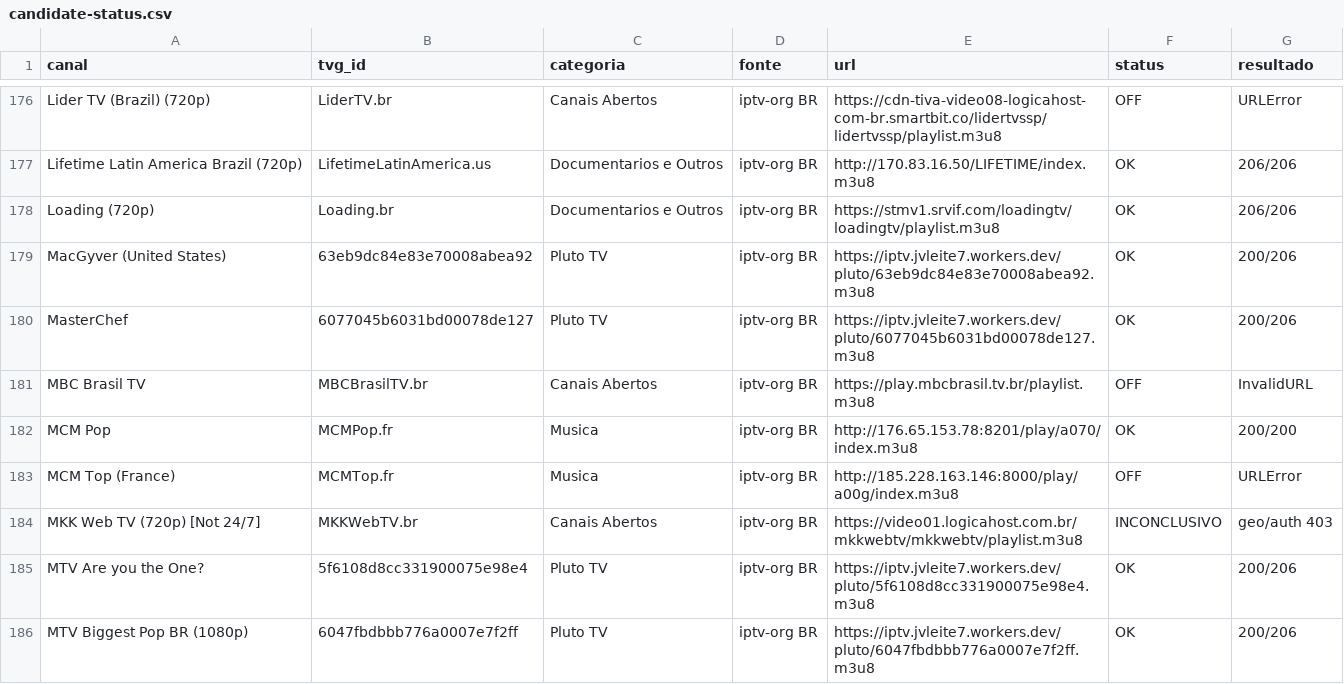
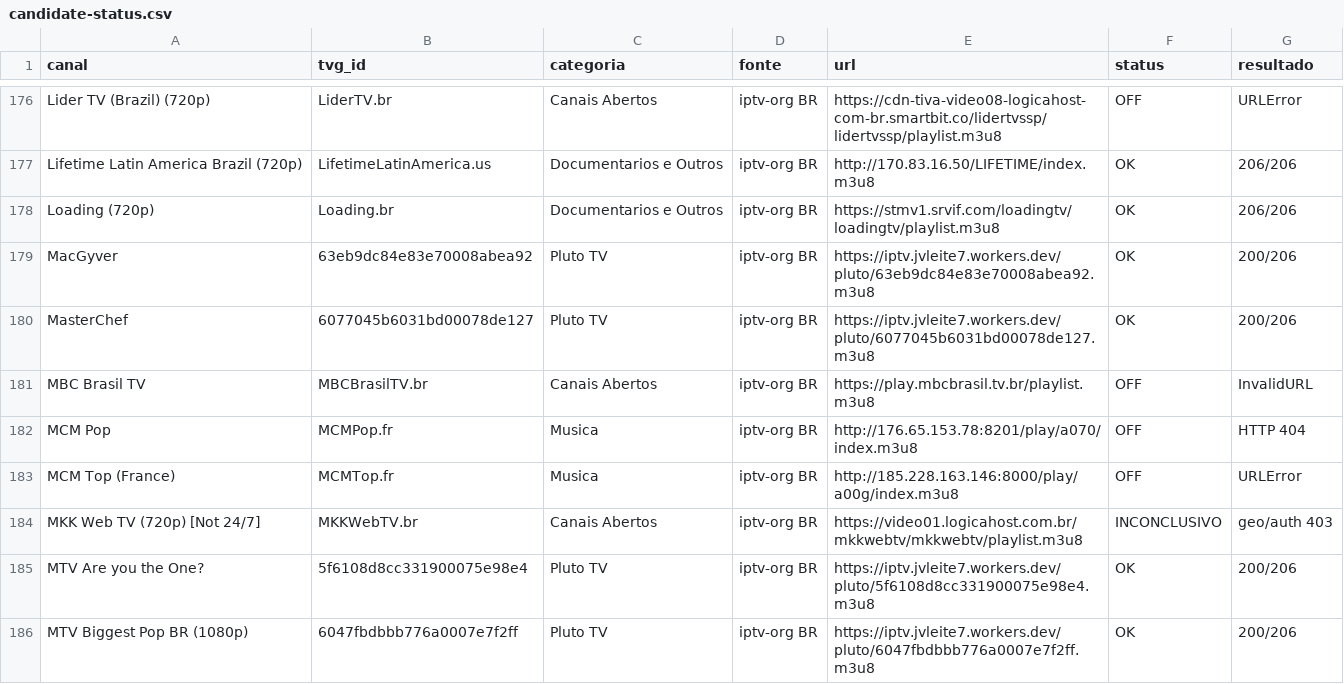
Before and after one commit to feijaum/iptv, a CSV file: candidate-status.csv, drawn as a sheet; only a part is shown, gaps mark what is left out; the diff covers the shown part only.

```diff
--- a/candidate-status.csv
+++ b/candidate-status.csv
@@ -178,6 +178,6 @@ Lifetime Latin America Brazil (720p),LifetimeLatinAmerica.us,Documentarios e Out
 Loading (720p),Loading.br,Documentarios e Outros,iptv-org BR,https://stmv1.srvif.com/loadingtv/loadingtv/playlist.m3u8,OK,206/206
-MacGyver (United States),63eb9dc84e83e70008abea92,Pluto TV,iptv-org BR,https://iptv.jvleite7.workers.dev/pluto/63eb9dc84e83e70008abea92.m3u8,OK,200/206
+MacGyver,63eb9dc84e83e70008abea92,Pluto TV,iptv-org BR,https://iptv.jvleite7.workers.dev/pluto/63eb9dc84e83e70008abea92.m3u8,OK,200/206
 MasterChef,6077045b6031bd00078de127,Pluto TV,iptv-org BR,https://iptv.jvleite7.workers.dev/pluto/6077045b6031bd00078de127.m3u8,OK,200/206
 MBC Brasil TV,MBCBrasilTV.br,Canais Abertos,iptv-org BR,https://play.mbcbrasil.tv.br/playlist.m3u8,OFF,InvalidURL
-MCM Pop,MCMPop.fr,Musica,iptv-org BR,http://176.65.153.78:8201/play/a070/index.m3u8,OK,200/200
+MCM Pop,MCMPop.fr,Musica,iptv-org BR,http://176.65.153.78:8201/play/a070/index.m3u8,OFF,HTTP 404
 MCM Top (France),MCMTop.fr,Musica,iptv-org BR,http://185.228.163.146:8000/play/a00g/index.m3u8,OFF,URLError
```
Also changed, not shown: 1 added row and 141 edited cells elsewhere in this file, stream-status.csv, 3 other files.
